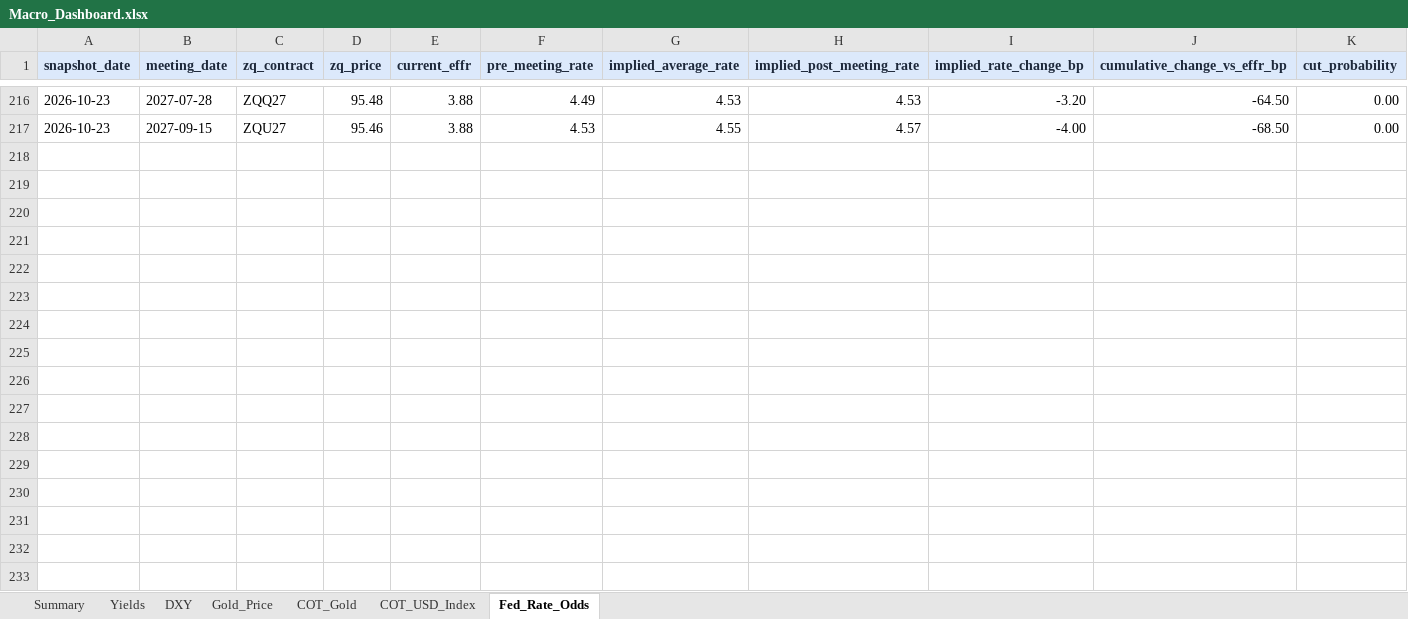
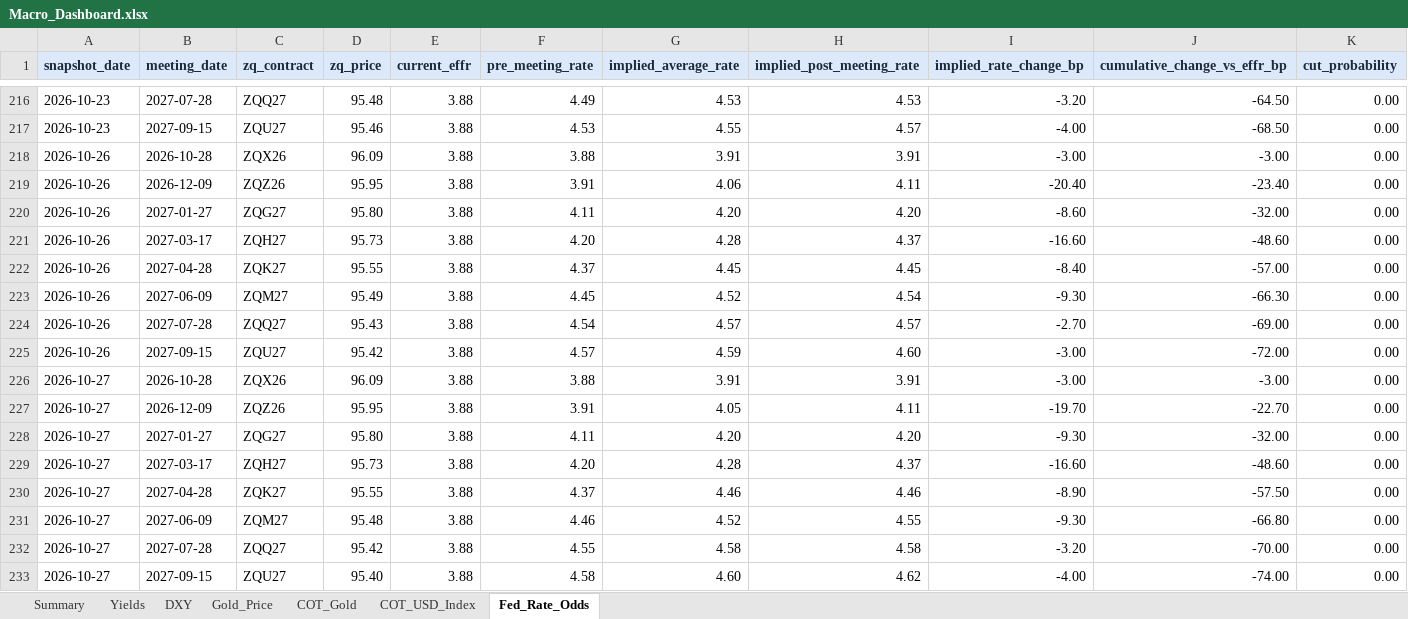
Before and after one commit to velourofficialdev/macro-dashboard, an Excel workbook: Macro_Dashboard.xlsx, sheet Fed_Rate_Odds, drawn as a sheet; only a part is shown, gaps mark what is left out; values as stored, in another font and other column widths than the file's, no borders; rows hold the shown columns only; the diff names each change by its address in the sheet, - before the commit and + after, or states it on an @@ line.

```diff
--- a/Macro_Dashboard.xlsx (sheet Fed_Rate_Odds)
+++ b/Macro_Dashboard.xlsx (sheet Fed_Rate_Odds)
+row 218: 2026-10-26 | 2026-10-28 | ZQX26 | 96.09 | 3.88 | 3.88 | 3.91 | 3.91 | -3.00 | -3.00 | 0.00
+row 219: 2026-10-26 | 2026-12-09 | ZQZ26 | 95.95 | 3.88 | 3.91 | 4.06 | 4.11 | -20.40 | -23.40 | 0.00
+row 220: 2026-10-26 | 2027-01-27 | ZQG27 | 95.80 | 3.88 | 4.11 | 4.20 | 4.20 | -8.60 | -32.00 | 0.00
+row 221: 2026-10-26 | 2027-03-17 | ZQH27 | 95.73 | 3.88 | 4.20 | 4.28 | 4.37 | -16.60 | -48.60 | 0.00
+row 222: 2026-10-26 | 2027-04-28 | ZQK27 | 95.55 | 3.88 | 4.37 | 4.45 | 4.45 | -8.40 | -57.00 | 0.00
+row 223: 2026-10-26 | 2027-06-09 | ZQM27 | 95.49 | 3.88 | 4.45 | 4.52 | 4.54 | -9.30 | -66.30 | 0.00
+row 224: 2026-10-26 | 2027-07-28 | ZQQ27 | 95.43 | 3.88 | 4.54 | 4.57 | 4.57 | -2.70 | -69.00 | 0.00
+row 225: 2026-10-26 | 2027-09-15 | ZQU27 | 95.42 | 3.88 | 4.57 | 4.59 | 4.60 | -3.00 | -72.00 | 0.00
+row 226: 2026-10-27 | 2026-10-28 | ZQX26 | 96.09 | 3.88 | 3.88 | 3.91 | 3.91 | -3.00 | -3.00 | 0.00
+row 227: 2026-10-27 | 2026-12-09 | ZQZ26 | 95.95 | 3.88 | 3.91 | 4.05 | 4.11 | -19.70 | -22.70 | 0.00
+row 228: 2026-10-27 | 2027-01-27 | ZQG27 | 95.80 | 3.88 | 4.11 | 4.20 | 4.20 | -9.30 | -32.00 | 0.00
+row 229: 2026-10-27 | 2027-03-17 | ZQH27 | 95.73 | 3.88 | 4.20 | 4.28 | 4.37 | -16.60 | -48.60 | 0.00
+row 230: 2026-10-27 | 2027-04-28 | ZQK27 | 95.55 | 3.88 | 4.37 | 4.46 | 4.46 | -8.90 | -57.50 | 0.00
+row 231: 2026-10-27 | 2027-06-09 | ZQM27 | 95.48 | 3.88 | 4.46 | 4.52 | 4.55 | -9.30 | -66.80 | 0.00
+row 232: 2026-10-27 | 2027-07-28 | ZQQ27 | 95.42 | 3.88 | 4.55 | 4.58 | 4.58 | -3.20 | -70.00 | 0.00
+row 233: 2026-10-27 | 2027-09-15 | ZQU27 | 95.40 | 3.88 | 4.58 | 4.60 | 4.62 | -4.00 | -74.00 | 0.00
```
Also changed, not shown: sheet Yields, sheet Summary, sheet Gold_Price, sheet DXY, 1 other file.
